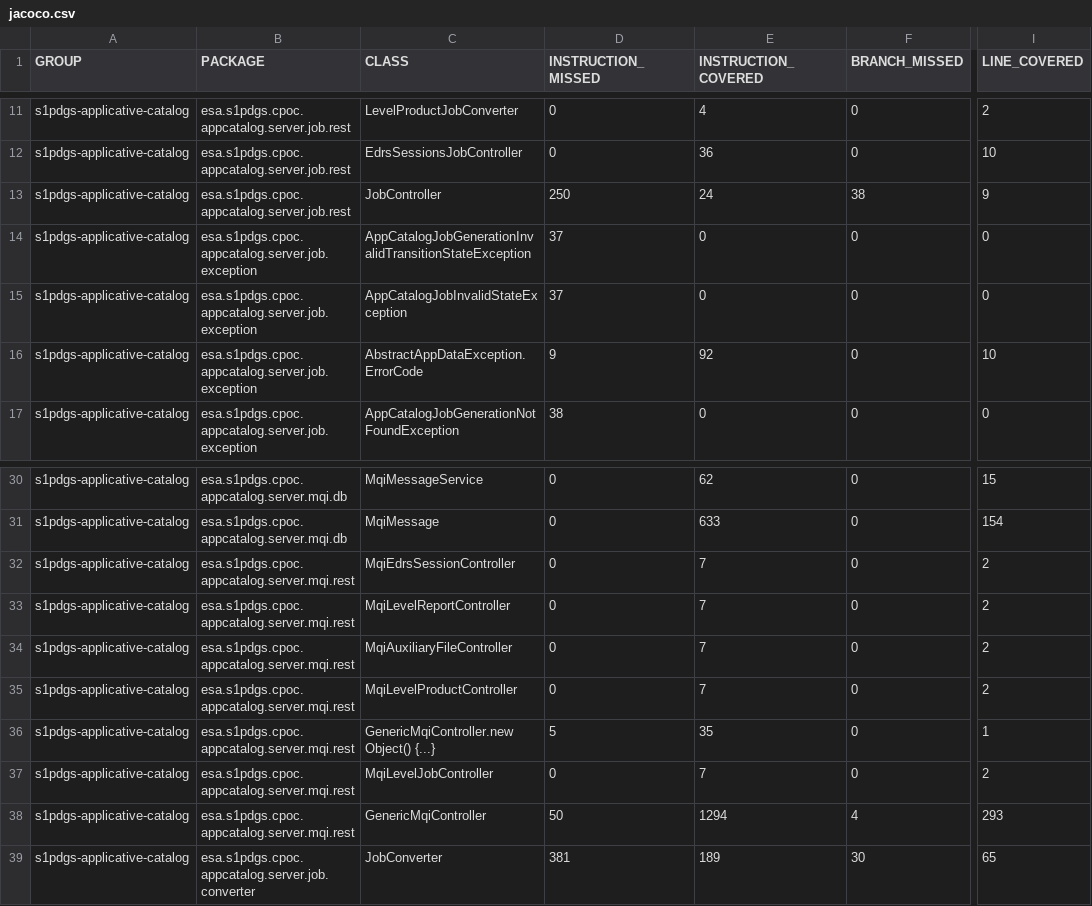
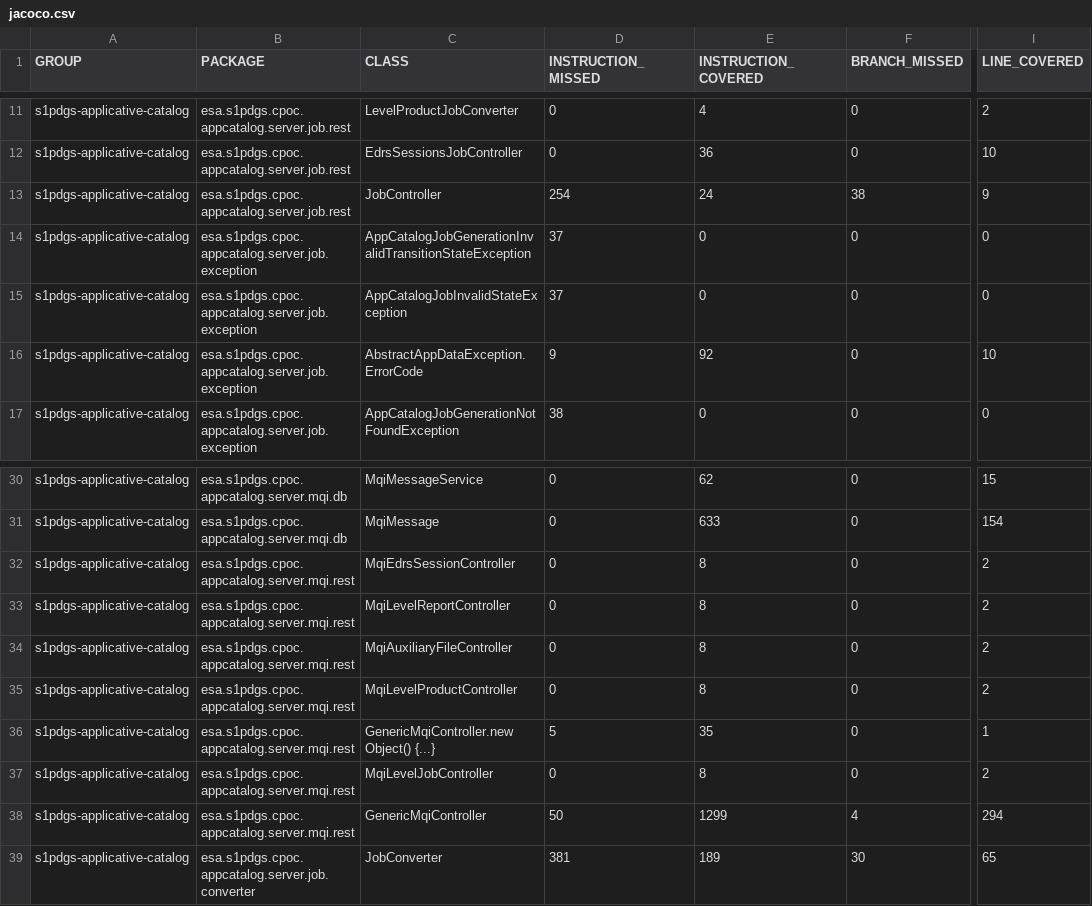
Before and after one commit to COPRS/production-common, a CSV file: build/html-reports/jacoco-ut/jacoco.csv, drawn as a sheet; only a part is shown, gaps mark what is left out; the diff names each change by its address in the sheet, - before the commit and + after, or states it on an @@ line.

```diff
--- a/build/html-reports/jacoco-ut/jacoco.csv
+++ b/build/html-reports/jacoco-ut/jacoco.csv
-D13 (INSTRUCTION_MISSED): 250
+D13 (INSTRUCTION_MISSED): 254
-E32:E35 (INSTRUCTION_COVERED): 7
+E32:E35 (INSTRUCTION_COVERED): 8
-E37 (INSTRUCTION_COVERED): 7
+E37 (INSTRUCTION_COVERED): 8
-E38 (INSTRUCTION_COVERED): 1294
+E38 (INSTRUCTION_COVERED): 1299
-I38 (LINE_COVERED): 293
+I38 (LINE_COVERED): 294
```
Also changed, not shown: 38 other files.
